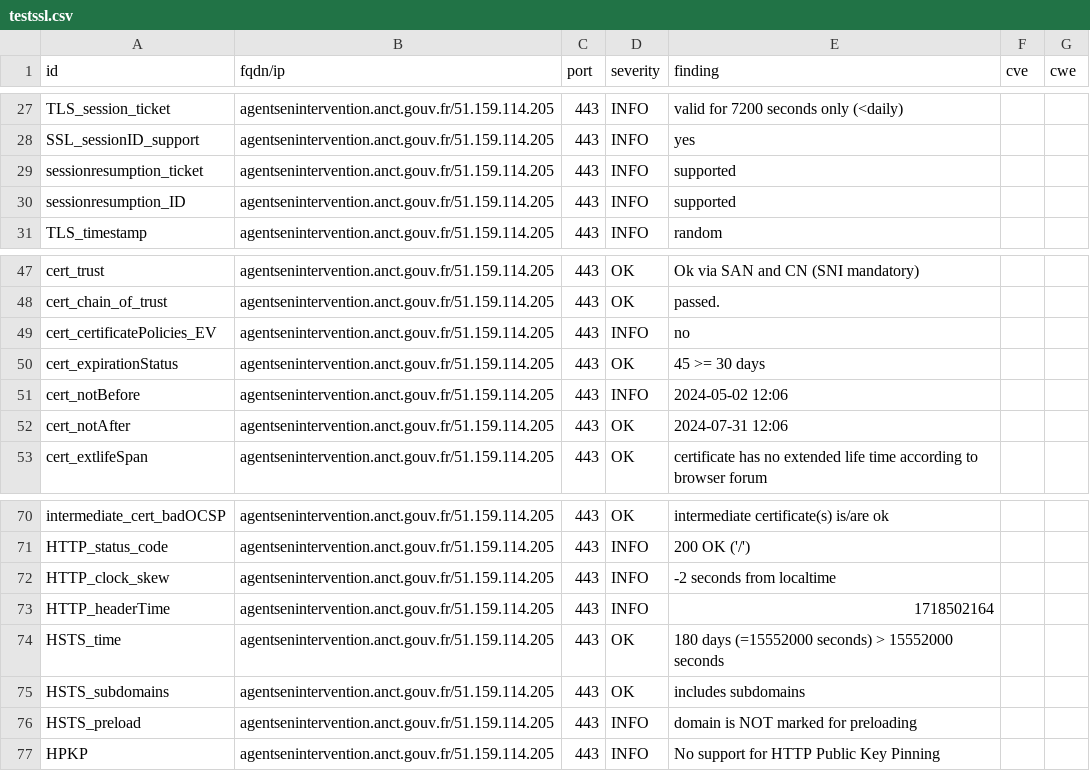
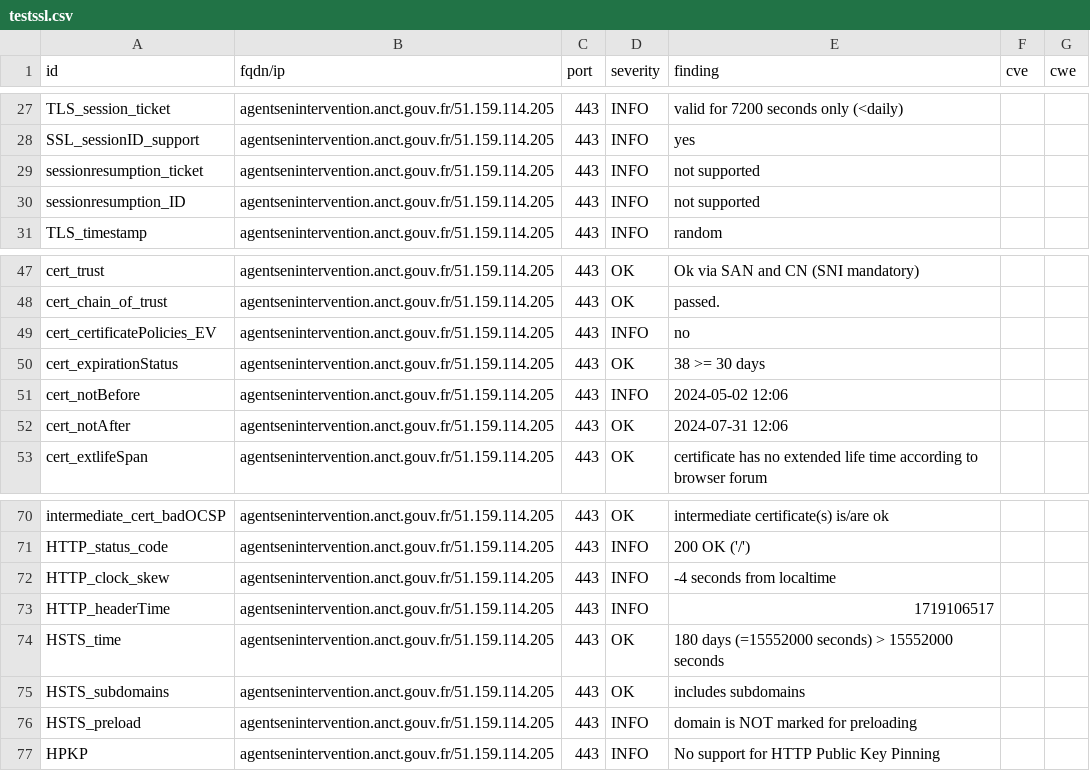
Before and after one commit to incubateur-territoires/dashlord, a CSV file: results/aHR0cHM6Ly9hZ2VudHNlbmludGVydmVudGlvbi5hbmN0LmdvdXYuZnIv/testssl.csv, drawn as a sheet; only a part is shown, gaps mark what is left out.

```diff
--- a/results/aHR0cHM6Ly9hZ2VudHNlbmludGVydmVudGlvbi5hbmN0LmdvdXYuZnIv/testssl.csv
+++ b/results/aHR0cHM6Ly9hZ2VudHNlbmludGVydmVudGlvbi5hbmN0LmdvdXYuZnIv/testssl.csv
@@ -28,4 +28,4 @@
 "SSL_sessionID_support","agentsenintervention.anct.gouv.fr/51.159.114.205","443","INFO","yes","",""
-"sessionresumption_ticket","agentsenintervention.anct.gouv.fr/51.159.114.205","443","INFO","supported","",""
-"sessionresumption_ID","agentsenintervention.anct.gouv.fr/51.159.114.205","443","INFO","supported","",""
+"sessionresumption_ticket","agentsenintervention.anct.gouv.fr/51.159.114.205","443","INFO","not supported","",""
+"sessionresumption_ID","agentsenintervention.anct.gouv.fr/51.159.114.205","443","INFO","not supported","",""
 "TLS_timestamp","agentsenintervention.anct.gouv.fr/51.159.114.205","443","INFO","random","",""
@@ -49,3 +49,3 @@
 "cert_certificatePolicies_EV","agentsenintervention.anct.gouv.fr/51.159.114.205","443","INFO","no","",""
-"cert_expirationStatus","agentsenintervention.anct.gouv.fr/51.159.114.205","443","OK","45 >= 30 days","",""
+"cert_expirationStatus","agentsenintervention.anct.gouv.fr/51.159.114.205","443","OK","38 >= 30 days","",""
 "cert_notBefore","agentsenintervention.anct.gouv.fr/51.159.114.205","443","INFO","2024-05-02 12:06","",""
@@ -71,4 +71,4 @@
 "HTTP_status_code","agentsenintervention.anct.gouv.fr/51.159.114.205","443","INFO","200 OK ('/')","",""
-"HTTP_clock_skew","agentsenintervention.anct.gouv.fr/51.159.114.205","443","INFO","-2 seconds from localtime","",""
-"HTTP_headerTime","agentsenintervention.anct.gouv.fr/51.159.114.205","443","INFO","1718502164","",""
+"HTTP_clock_skew","agentsenintervention.anct.gouv.fr/51.159.114.205","443","INFO","-4 seconds from localtime","",""
+"HTTP_headerTime","agentsenintervention.anct.gouv.fr/51.159.114.205","443","INFO","1719106517","",""
 "HSTS_time","agentsenintervention.anct.gouv.fr/51.159.114.205","443","OK","180 days (=15552000 seconds) > 15552000 seconds","",""
```
Also changed, not shown: 11 other files.
